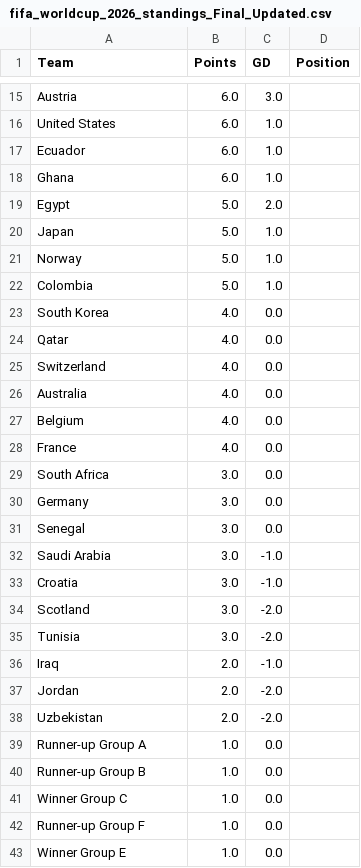
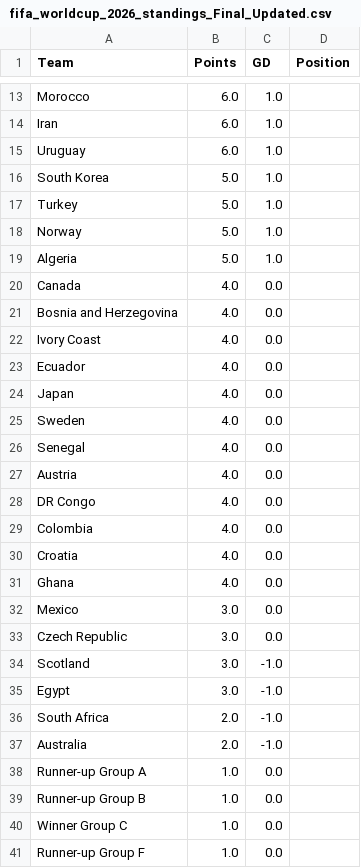
Before and after one commit to NigelCusc/world-cup-predictor, a CSV file: Data/fifa_worldcup_2026_standings_Final_Updated.csv, drawn as a sheet; only a part is shown, gaps mark what is left out; the shorter side is filled out with more unchanged rows; removed rows and columns are numbered as before the commit, all else as after; the diff covers the shown part only; the diff names each change by its address in the sheet, - before the commit and + after, or states it on an @@ line.

```diff
--- a/Data/fifa_worldcup_2026_standings_Final_Updated.csv
+++ b/Data/fifa_worldcup_2026_standings_Final_Updated.csv
-row 15: Austria | 6.0 | 3.0
-A13 (Team): United States
+A13 (Team): Morocco
-A14 (Team): Ecuador
+A14 (Team): Iran
-A15 (Team): Ghana
+A15 (Team): Uruguay
-row 19: Egypt | 5.0 | 2.0
-A16 (Team): Japan
+A16 (Team): South Korea
+row 17: Turkey | 5.0 | 1.0
-A19 (Team): Colombia
+A19 (Team): Algeria
+row 20: Canada | 4.0 | 0.0
+row 21: Bosnia and Herzegovina | 4.0 | 0.0
-A22 (Team): South Korea
+A22 (Team): Ivory Coast
+row 23: Ecuador | 4.0 | 0.0
-A24 (Team): Qatar
+A24 (Team): Japan
-A25 (Team): Switzerland
+A25 (Team): Sweden
+row 26: Senegal | 4.0 | 0.0
-A27 (Team): Australia
+A27 (Team): Austria
+row 28: DR Congo | 4.0 | 0.0
-A29 (Team): Belgium
+A29 (Team): Colombia
+row 30: Croatia | 4.0 | 0.0
-A31 (Team): France
+A31 (Team): Ghana
-A32 (Team): South Africa
+A32 (Team): Mexico
-row 30: Germany | 3.0 | 0.0
-A33 (Team): Senegal
+A33 (Team): Czech Republic
-row 32: Saudi Arabia | 3.0 | -1.0
-row 33: Croatia | 3.0 | -1.0
-C34 (GD): -2.0
+C34 (GD): -1.0
-row 35: Tunisia | 3.0 | -2.0
+row 35: Egypt | 3.0 | -1.0
+row 36: South Africa | 2.0 | -1.0
-A37 (Team): Iraq
+A37 (Team): Australia
-row 37: Jordan | 2.0 | -2.0
-row 38: Uzbekistan | 2.0 | -2.0
```
Also changed, not shown: 17 added rows, 18 removed rows and 18 edited cells elsewhere in this file, Data/fifa_worldcup_2026_standings.csv, Data/final_tournament_standings.csv, 11 other files.
